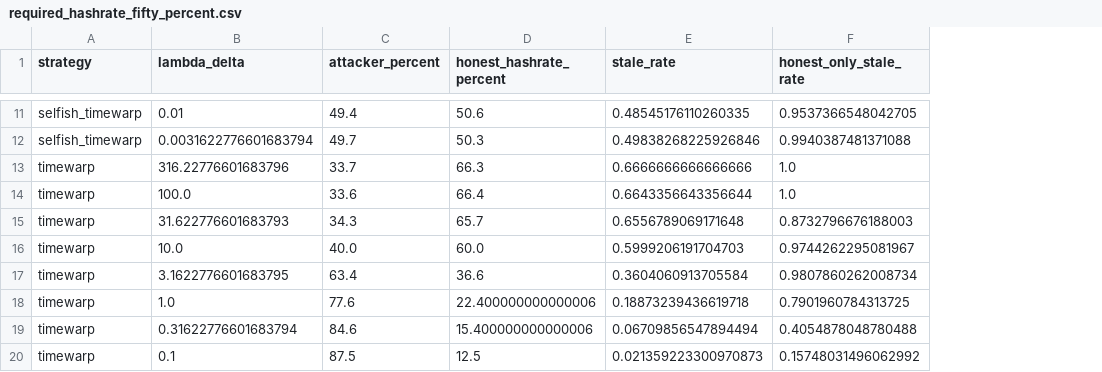
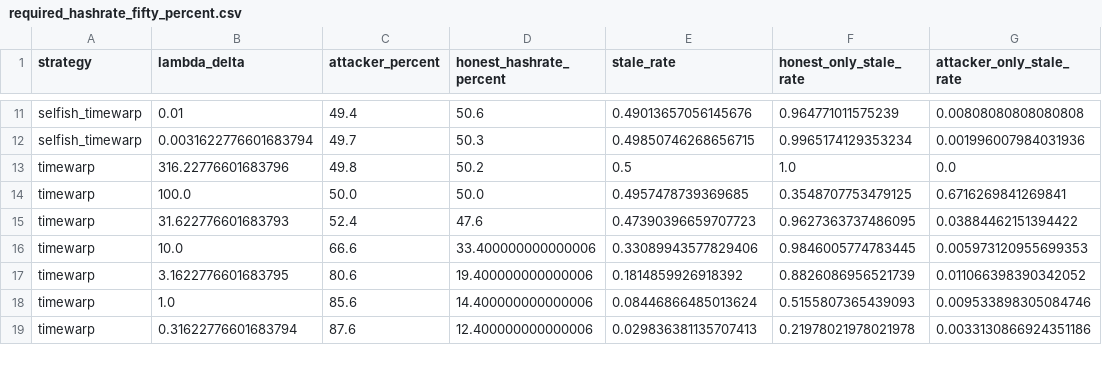
Before and after one commit to tamaroning/blockchain-sim, a CSV file: experiments/determine_required_hashrate/results/required_hashrate_fifty_percent.csv, drawn as a sheet; only a part is shown, gaps mark what is left out; removed rows and columns are numbered as before the commit, all else as after; the diff covers the shown part only; the diff names each change by its address in the sheet, - before the commit and + after, or states it on an @@ line.

```diff
--- a/experiments/determine_required_hashrate/results/required_hashrate_fifty_percent.csv
+++ b/experiments/determine_required_hashrate/results/required_hashrate_fifty_percent.csv
+column G (attacker_only_stale_rate), rows 11-19: 0.00808080808080808 | 0.001996007984031936 | 0.0 | 0.6716269841269841 | 0.03884462151394422 | 0.005973120955699353 | 0.011066398390342052 | 0.009533898305084746 | 0.0033130866924351186
-E11 (stale_rate): 0.48545176110260335
+E11 (stale_rate): 0.49013657056145676
-F11 (honest_only_stale_rate): 0.9537366548042705
+F11 (honest_only_stale_rate): 0.964771011575239
-E12 (stale_rate): 0.49838268225926846
+E12 (stale_rate): 0.49850746268656715
-F12 (honest_only_stale_rate): 0.9940387481371088
+F12 (honest_only_stale_rate): 0.9965174129353234
-C13 (attacker_percent): 33.7
+C13 (attacker_percent): 49.8
-D13 (honest_hashrate_percent): 66.3
+D13 (honest_hashrate_percent): 50.2
-E13 (stale_rate): 0.6666666666666666
+E13 (stale_rate): 0.5
-C14 (attacker_percent): 33.6
+C14 (attacker_percent): 50.0
-D14 (honest_hashrate_percent): 66.4
+D14 (honest_hashrate_percent): 50.0
-E14 (stale_rate): 0.6643356643356644
+E14 (stale_rate): 0.4957478739369685
-F14 (honest_only_stale_rate): 1.0
+F14 (honest_only_stale_rate): 0.3548707753479125
-C15 (attacker_percent): 34.3
+C15 (attacker_percent): 52.4
-D15 (honest_hashrate_percent): 65.7
+D15 (honest_hashrate_percent): 47.6
-E15 (stale_rate): 0.6556789069171648
+E15 (stale_rate): 0.47390396659707723
-F15 (honest_only_stale_rate): 0.8732796676188003
+F15 (honest_only_stale_rate): 0.9627363737486095
-C16 (attacker_percent): 40.0
+C16 (attacker_percent): 66.6
-D16 (honest_hashrate_percent): 60.0
+D16 (honest_hashrate_percent): 33.400000000000006
-E16 (stale_rate): 0.5999206191704703
+E16 (stale_rate): 0.33089943577829406
-F16 (honest_only_stale_rate): 0.9744262295081967
+F16 (honest_only_stale_rate): 0.9846005774783445
-C17 (attacker_percent): 63.4
+C17 (attacker_percent): 80.6
-D17 (honest_hashrate_percent): 36.6
+D17 (honest_hashrate_percent): 19.400000000000006
-E17 (stale_rate): 0.3604060913705584
+E17 (stale_rate): 0.1814859926918392
-F17 (honest_only_stale_rate): 0.9807860262008734
+F17 (honest_only_stale_rate): 0.8826086956521739
-C18 (attacker_percent): 77.6
+C18 (attacker_percent): 85.6
-D18 (honest_hashrate_percent): 22.400000000000006
+D18 (honest_hashrate_percent): 14.400000000000006
-E18 (stale_rate): 0.18873239436619718
+E18 (stale_rate): 0.08446866485013624
-F18 (honest_only_stale_rate): 0.7901960784313725
+F18 (honest_only_stale_rate): 0.5155807365439093
-C19 (attacker_percent): 84.6
+C19 (attacker_percent): 87.6
-D19 (honest_hashrate_percent): 15.400000000000006
+D19 (honest_hashrate_percent): 12.400000000000006
-E19 (stale_rate): 0.06709856547894494
+E19 (stale_rate): 0.029836381135707413
-F19 (honest_only_stale_rate): 0.4054878048780488
+F19 (honest_only_stale_rate): 0.21978021978021978
-row 20: timewarp | 0.1 | 87.5 | 12.5 | 0.021359223300970873 | 0.15748031496062992
```
Also changed, not shown: 1 added row and 40 edited cells elsewhere in this file, 9 other files.
